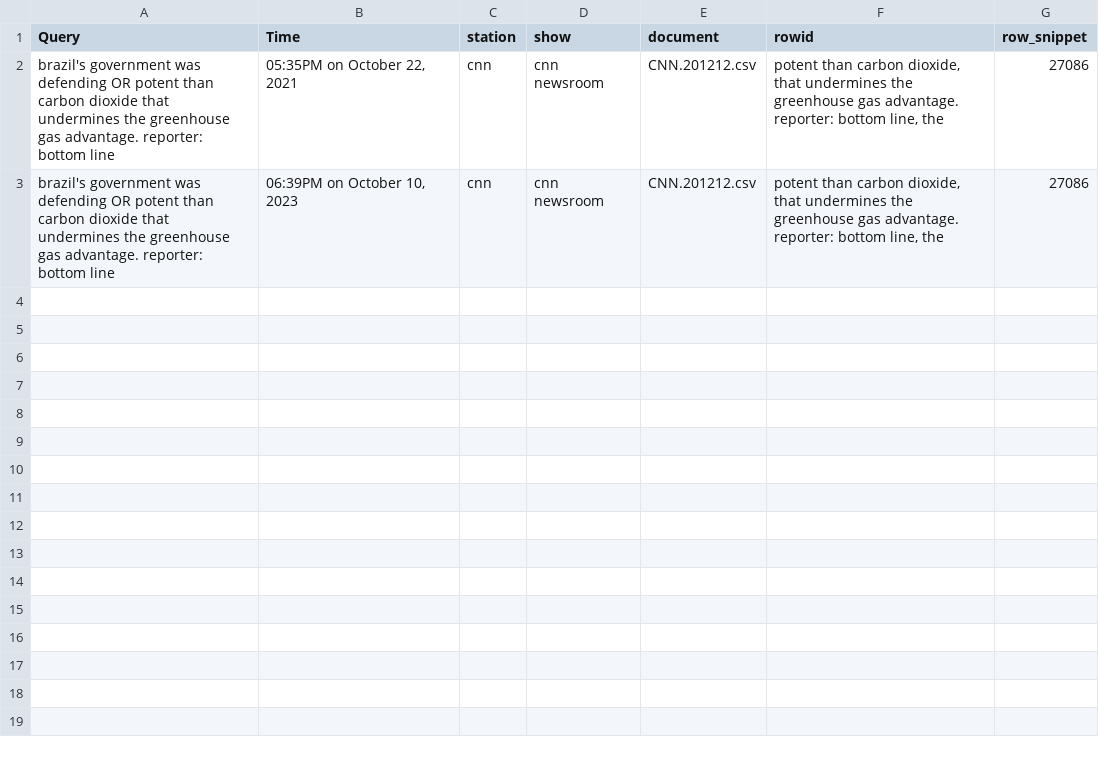
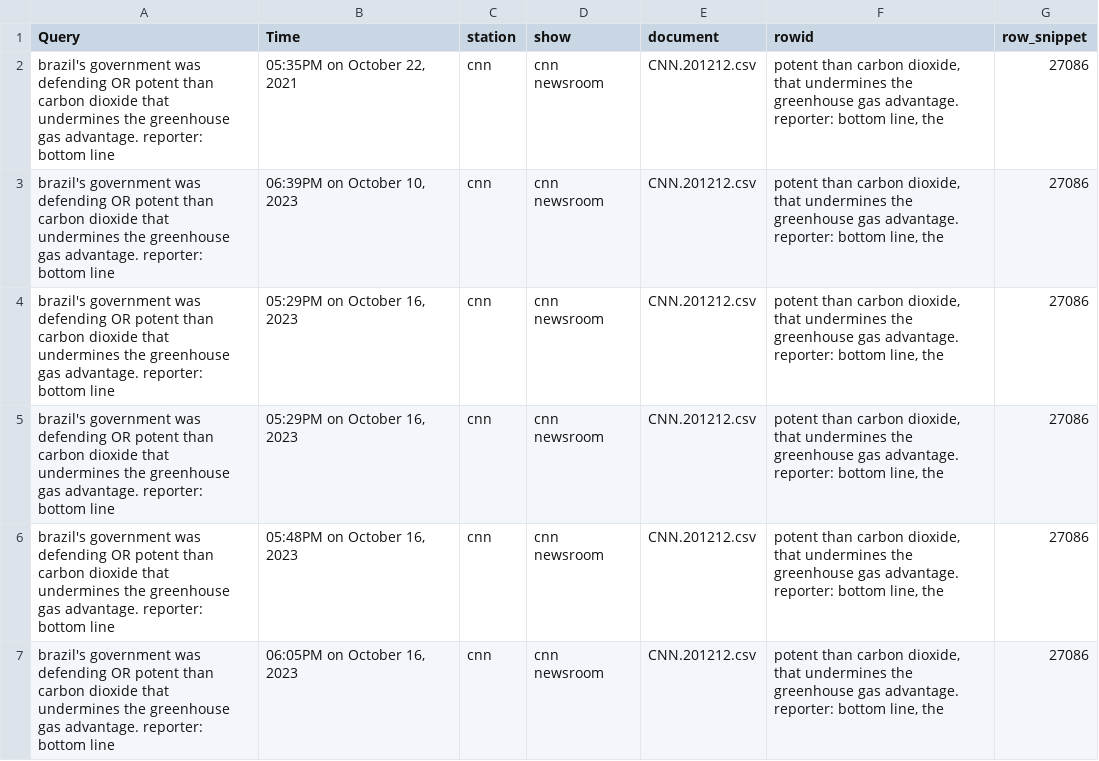
Before and after one commit to ish-04/News-Search-Engine, a CSV file: data/prev_queries.csv, drawn as a sheet; the diff names each change by its address in the sheet, - before the commit and + after, or states it on an @@ line.

```diff
--- a/data/prev_queries.csv
+++ b/data/prev_queries.csv
+row 4: brazil's government was defending OR potent than carbon dioxide that undermines the greenhouse gas advantage. reporter: bottom line | 05:29PM on October 16, 2023 | cnn | cnn newsroom | CNN.201212.csv | potent than carbon dioxide, that undermines the greenhouse gas advantage. reporter: bottom line, the | 27086
+row 5: brazil's government was defending OR potent than carbon dioxide that undermines the greenhouse gas advantage. reporter: bottom line | 05:29PM on October 16, 2023 | cnn | cnn newsroom | CNN.201212.csv | potent than carbon dioxide, that undermines the greenhouse gas advantage. reporter: bottom line, the | 27086
+row 6: brazil's government was defending OR potent than carbon dioxide that undermines the greenhouse gas advantage. reporter: bottom line | 05:48PM on October 16, 2023 | cnn | cnn newsroom | CNN.201212.csv | potent than carbon dioxide, that undermines the greenhouse gas advantage. reporter: bottom line, the | 27086
+row 7: brazil's government was defending OR potent than carbon dioxide that undermines the greenhouse gas advantage. reporter: bottom line | 06:05PM on October 16, 2023 | cnn | cnn newsroom | CNN.201212.csv | potent than carbon dioxide, that undermines the greenhouse gas advantage. reporter: bottom line, the | 27086
```
Also changed, not shown: 6 other files.
